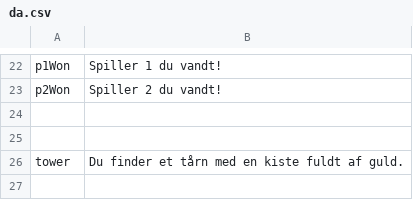
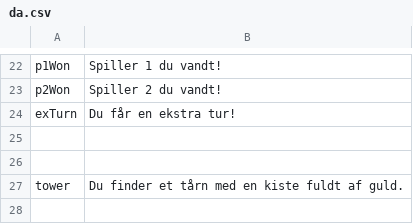
Before and after one commit to Magnusrk/CDIO2, a CSV file: src/LanguagePacks/da.csv, drawn as a sheet; only a part is shown, gaps mark what is left out; the diff names each change by its address in the sheet, - before the commit and + after, or states it on an @@ line.

Commit message:
added extra turn mechanic

```diff
--- a/src/LanguagePacks/da.csv
+++ b/src/LanguagePacks/da.csv
+row 24: exTurn | Du får en ekstra tur!
```
Also changed, not shown: src/LanguagePacks/en.csv, src/LanguagePacks/jp.csv, 2 other files.
